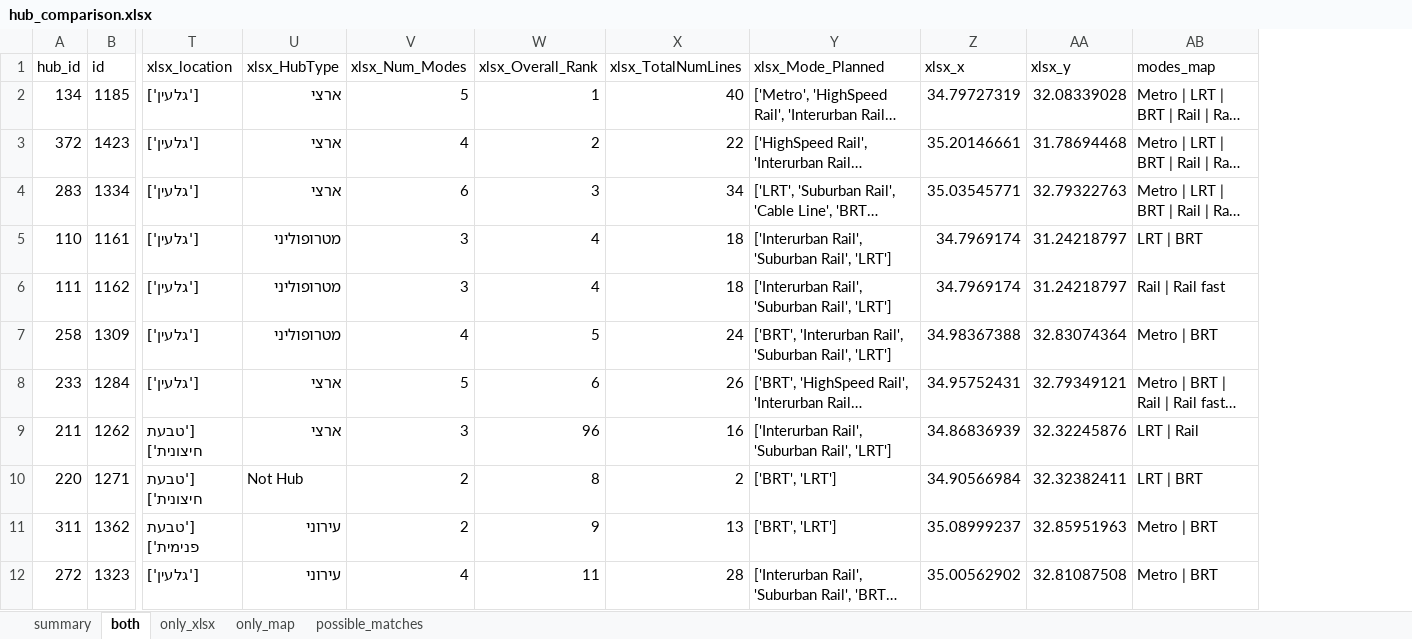
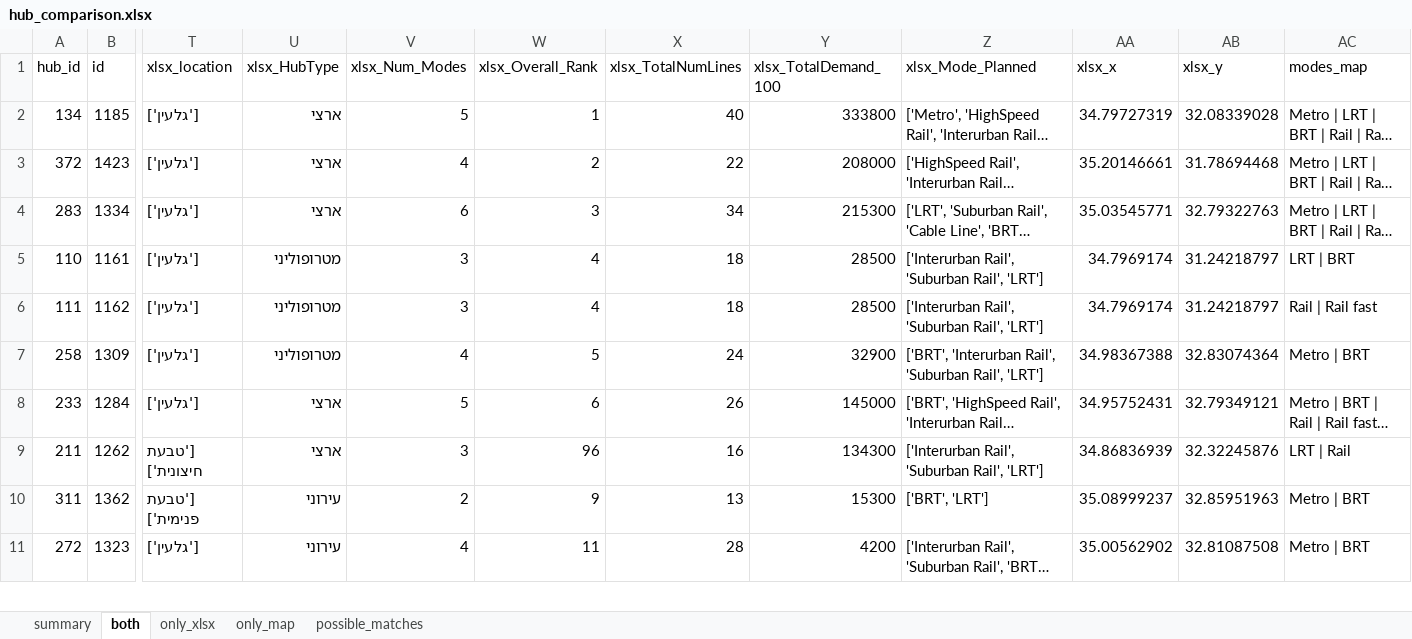
Before and after one commit to oh-da/HubsScraping, an Excel workbook: tod_scraper/data/out/hub_comparison.xlsx, sheet both, drawn as a sheet; only a part is shown, gaps mark what is left out; long unchanged cells end in …; values as stored, in another font and other column widths than the file's, no borders; removed rows and columns are numbered as before the commit, all else as after; rows hold the shown columns only; the diff names each change by its address in the sheet, - before the commit and + after, or states it on an @@ line.

```diff
--- a/tod_scraper/data/out/hub_comparison.xlsx (sheet both)
+++ b/tod_scraper/data/out/hub_comparison.xlsx (sheet both)
+column Y (xlsx_TotalDemand_100), rows 2-11: 333800 | 208000 | 215300 | 28500 | 28500 | 32900 | 145000 | 134300 | 15300 | 4200
-row 10: 220 | 1271 | ['טבעת חיצונית'] | Not Hub | 2 | 8 | 2 | ['BRT', 'LRT'] | 34.90566984 | 32.32382411 | LRT | BRT
```
Also changed, not shown: sheet only_xlsx, sheet only_map, sheet possible_matches, sheet summary, 4 other files.
